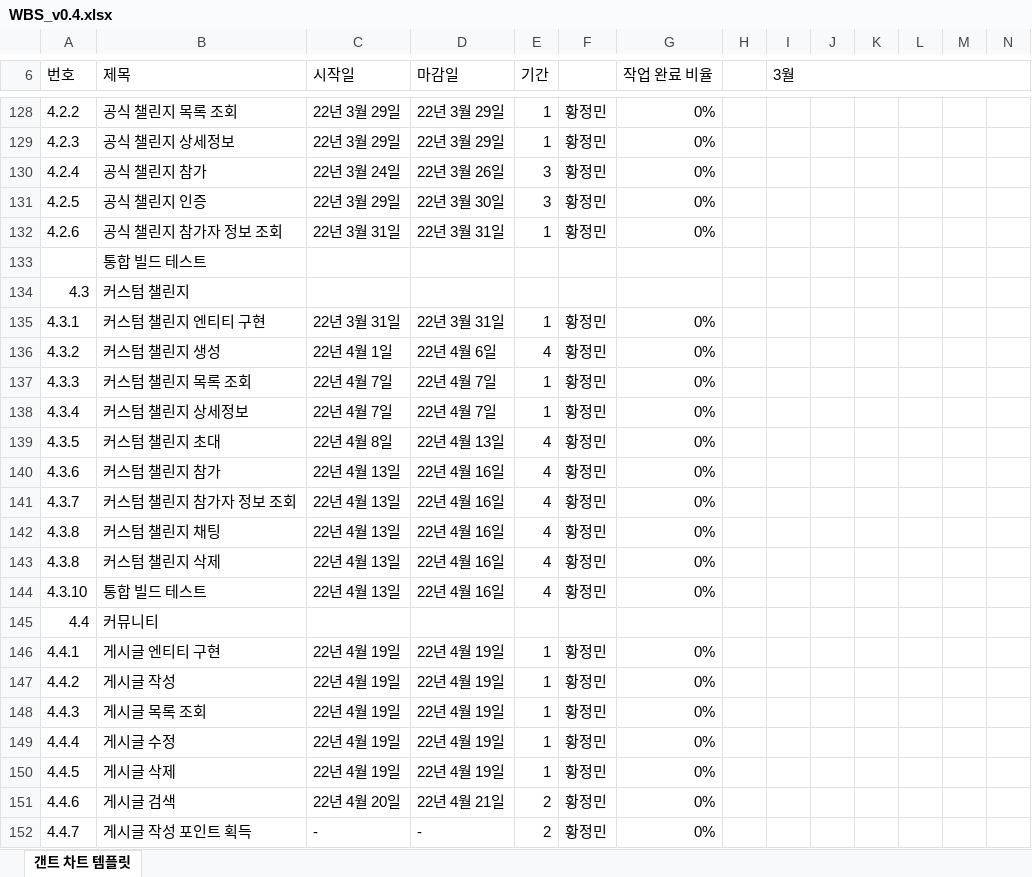
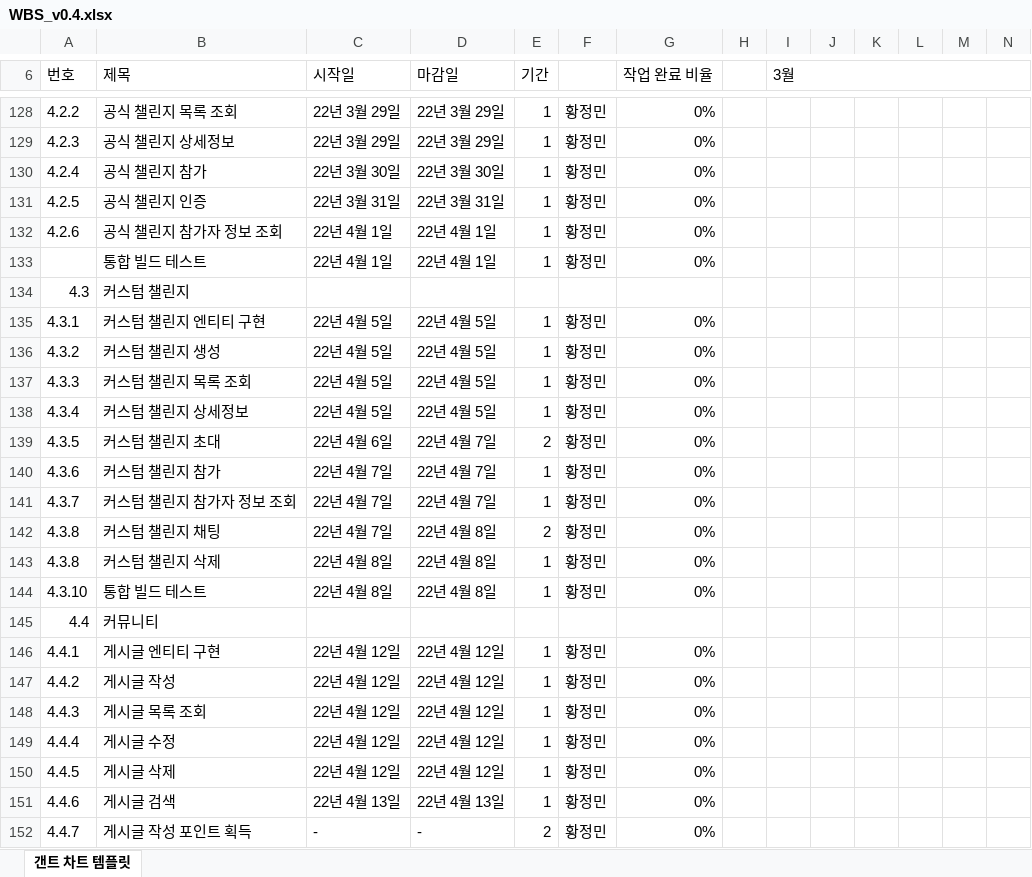
Before and after one commit to SeolMyeongJae/KSA-final-project, an Excel workbook: 04-WBS(일정)/WBS_v0.4.xlsx, sheet 갠트 차트 템플릿, drawn as a sheet; only a part is shown, gaps mark what is left out; values as stored, in another font and other column widths than the file's, no cell formats; conditional formats not drawn; removed rows and columns are numbered as before the commit, all else as after; rows hold the shown columns only; the diff covers the shown part only; the diff names each change by its address in the sheet, - before the commit and + after, or states it on an @@ line.

Commit message:
WBS 수정

```diff
--- a/04-WBS(일정)/WBS_v0.4.xlsx (sheet 갠트 차트 템플릿)
+++ b/04-WBS(일정)/WBS_v0.4.xlsx (sheet 갠트 차트 템플릿)
-C130 (시작일): 22년 3월 24일
+C130 (시작일): 22년 3월 30일
-D130 (마감일): 22년 3월 26일
+D130 (마감일): 22년 3월 30일
-E130:E131 (기간): 3
+E130:E131 (기간): 1
-C131 (시작일): 22년 3월 29일
+C131 (시작일): 22년 3월 31일
-D131 (마감일): 22년 3월 30일
+D131 (마감일): 22년 3월 31일
-C132 (시작일): 22년 3월 31일
+C132 (시작일): 22년 4월 1일
-D132 (마감일): 22년 3월 31일
+D132 (마감일): 22년 4월 1일
-row 133:  | 통합 빌드 테스트
+row 133:  | 통합 빌드 테스트 | 22년 4월 1일 | 22년 4월 1일 | 1 | 황정민 | 0%
-C135 (시작일): 22년 3월 31일
+C135 (시작일): 22년 4월 5일
-D135 (마감일): 22년 3월 31일
+D135 (마감일): 22년 4월 5일
-C136 (시작일): 22년 4월 1일
+C136 (시작일): 22년 4월 5일
-D136 (마감일): 22년 4월 6일
+D136 (마감일): 22년 4월 5일
-E136 (기간): 4
+E136 (기간): 1
-C137:C138 (시작일): 22년 4월 7일
+C137:C138 (시작일): 22년 4월 5일
-D137:D138 (마감일): 22년 4월 7일
+D137:D138 (마감일): 22년 4월 5일
-C139 (시작일): 22년 4월 8일
+C139 (시작일): 22년 4월 6일
-D139 (마감일): 22년 4월 13일
+D139 (마감일): 22년 4월 7일
-E139 (기간): 4
+E139 (기간): 2
-C140:C142 (시작일): 22년 4월 13일
+C140:C142 (시작일): 22년 4월 7일
-D140:D141 (마감일): 22년 4월 16일
+D140:D141 (마감일): 22년 4월 7일
-E140:E141 (기간): 4
+E140:E141 (기간): 1
-D142:D144 (마감일): 22년 4월 16일
+D142:D144 (마감일): 22년 4월 8일
-E142 (기간): 4
+E142 (기간): 2
-C143:C144 (시작일): 22년 4월 13일
+C143:C144 (시작일): 22년 4월 8일
-E143:E144 (기간): 4
+E143:E144 (기간): 1
-C146:C150 (시작일): 22년 4월 19일
+C146:C150 (시작일): 22년 4월 12일
-D146:D150 (마감일): 22년 4월 19일
+D146:D150 (마감일): 22년 4월 12일
-C151 (시작일): 22년 4월 20일
+C151 (시작일): 22년 4월 13일
-D151 (마감일): 22년 4월 21일
+D151 (마감일): 22년 4월 13일
-E151 (기간): 2
+E151 (기간): 1
```
Also changed, not shown: 131 edited cells elsewhere in this sheet, cell formats.
